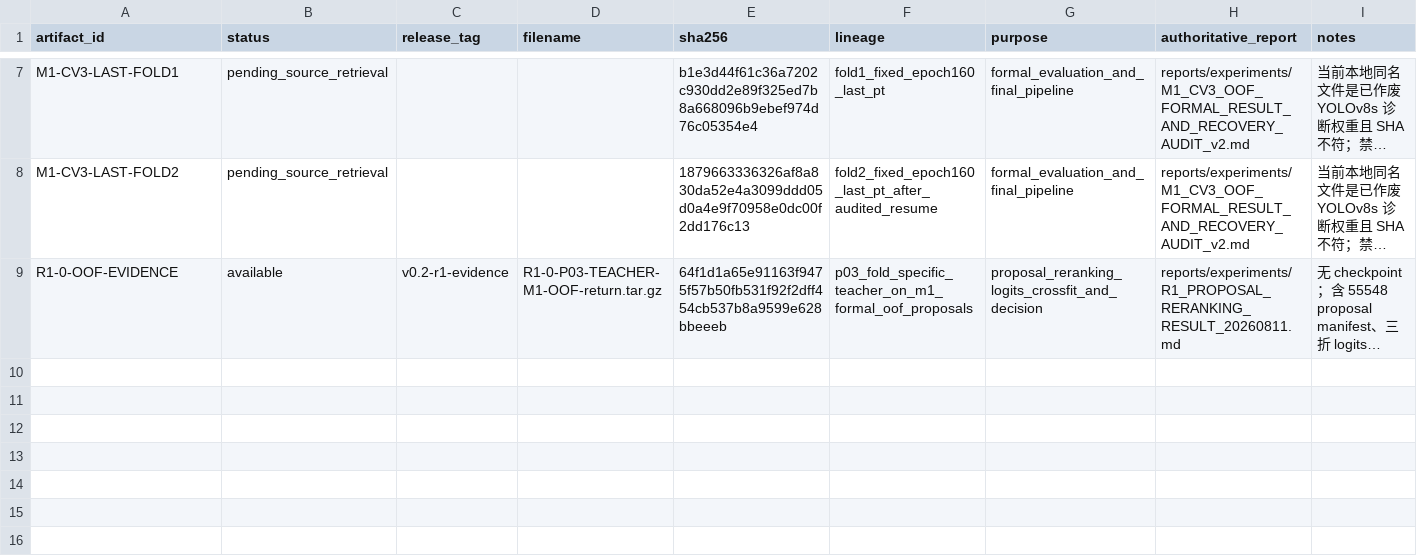
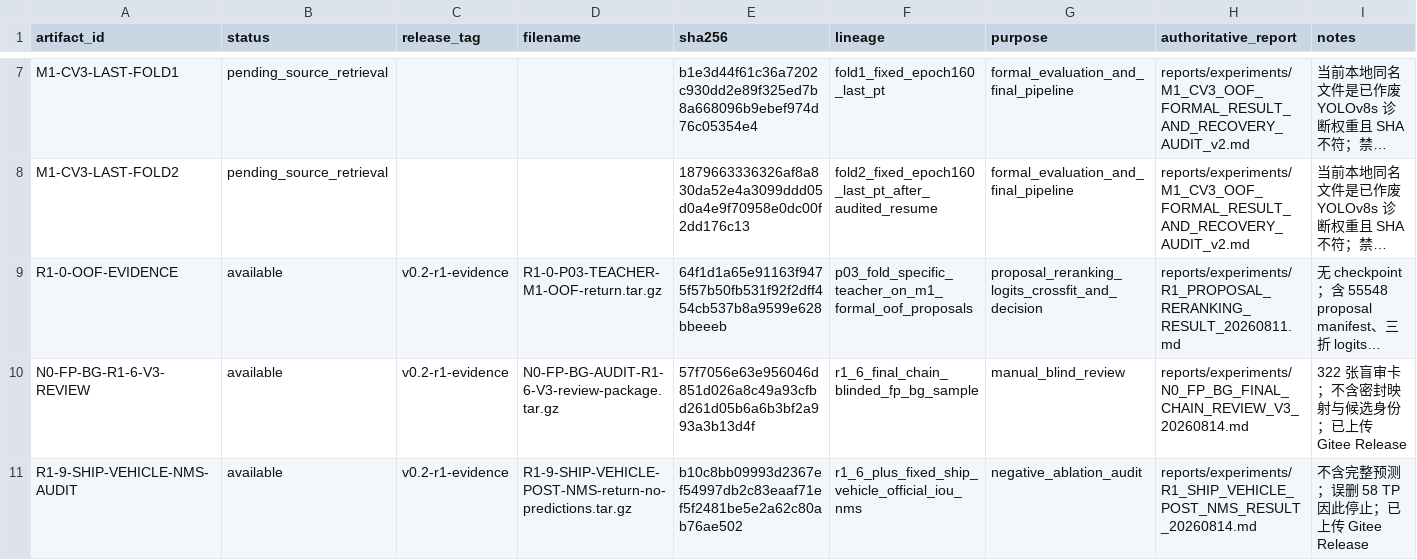
Before and after one commit to ZilaiWang/ws-20260825-8869db, a CSV file: reports/experiments/ARTIFACT_RELEASE_REGISTER.csv, drawn as a sheet; only a part is shown, gaps mark what is left out; long unchanged cells end in …; the diff names each change by its address in the sheet, - before the commit and + after, or states it on an @@ line.

Commit message:
experiment: reject ship vehicle post-NMS extension

```diff
--- a/reports/experiments/ARTIFACT_RELEASE_REGISTER.csv
+++ b/reports/experiments/ARTIFACT_RELEASE_REGISTER.csv
+row 10: N0-FP-BG-R1-6-V3-REVIEW | available | v0.2-r1-evidence | N0-FP-BG-AUDIT-R1-6-V3-review-package.tar.gz | 57f7056e63e956046d851d026a8c49a93cfbd261d05b6a6b3bf2a993a3b13d4f | r1_6_final_chain_blinded_fp_bg_sample | manual_blind_review | reports/experiments/N0_FP_BG_FINAL_CHAIN_REVIEW_V3_20260814.md | 322 张盲审卡；不含密封映射与候选身份；已上传 Gitee Release
+row 11: R1-9-SHIP-VEHICLE-NMS-AUDIT | available | v0.2-r1-evidence | R1-9-SHIP-VEHICLE-POST-NMS-return-no-predictions.tar.gz | b10c8bb09993d2367ef54997db2c83eaaf71ef5f2481be5e2a62c80ab76ae502 | r1_6_plus_fixed_ship_vehicle_official_iou_nms | negative_ablation_audit | reports/experiments/R1_SHIP_VEHICLE_POST_NMS_RESULT_20260814.md | 不含完整预测；误删 58 TP 因此停止；已上传 Gitee Release
```
Also changed, not shown: reports/experiments/leaderboard.csv, 7 other files.
